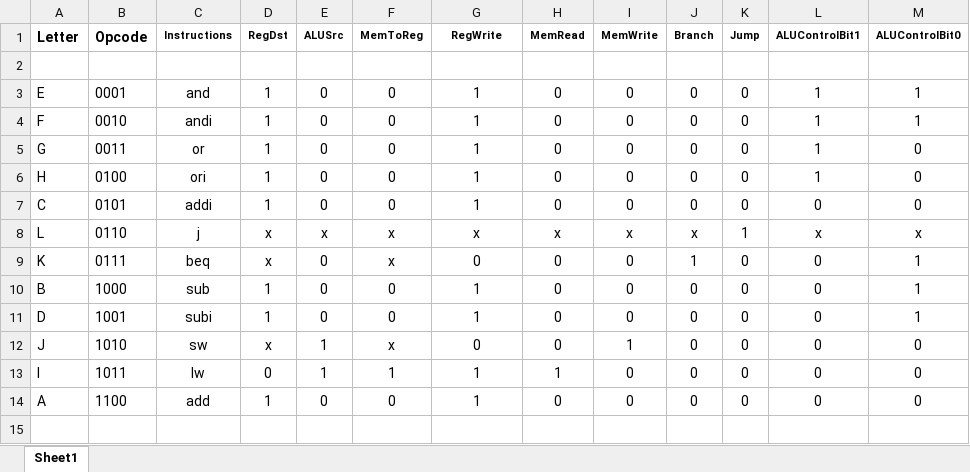
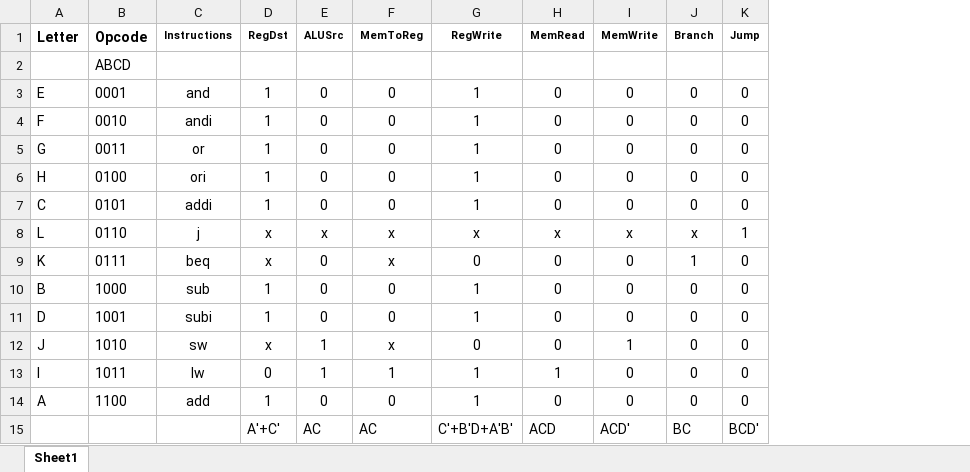
Before and after one commit to lsiddiqsunny/CSE-306-Computer-Architecture-Sessional, an Excel workbook: Mips/Implementation/Control Bits.xlsx, sheet Sheet1, drawn as a sheet; values as stored, in another font and other column widths than the file's, no borders; removed rows and columns are numbered as before the commit, all else as after; the diff names each change by its address in the sheet, - before the commit and + after, or states it on an @@ line.

```diff
--- a/Mips/Implementation/Control Bits.xlsx (sheet Sheet1)
+++ b/Mips/Implementation/Control Bits.xlsx (sheet Sheet1)
-column L (ALUControlBit1), rows 3-14: 1 | 1 | 1 | 1 | 0 | x | 0 | 0 | 0 | 0 | 0 | 0
-column M (ALUControlBit0), rows 3-14: 1 | 1 | 0 | 0 | 0 | x | 1 | 1 | 1 | 0 | 0 | 0
-B2 (Opcode): (empty)
+B2 (Opcode): ABCD
+row 15:  |  |  | A'+C' | AC | AC | C'+B'D+A'B' | ACD | ACD' | BC | BCD'
```
Also changed, not shown: 3 other files.
